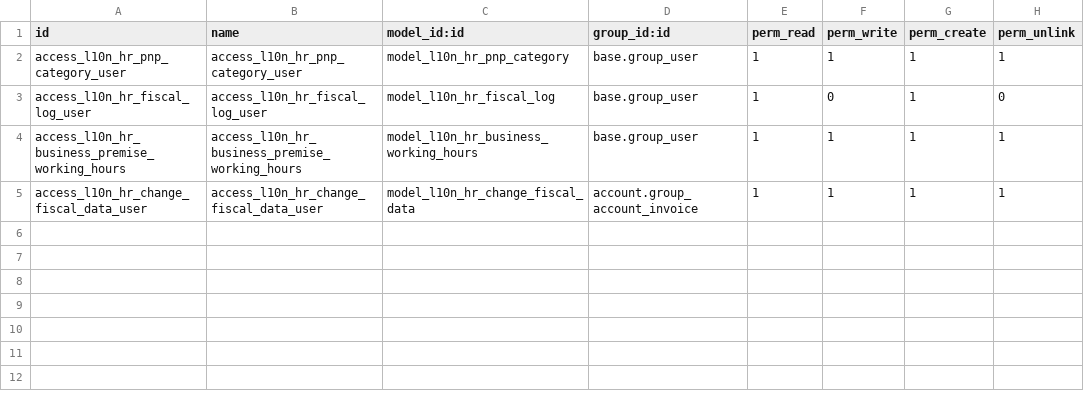
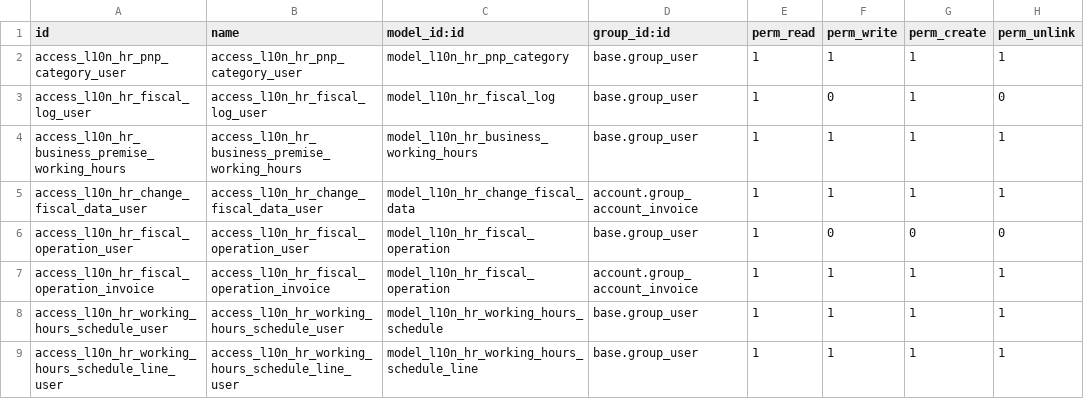
Before and after one commit to ecodica/l10n-hr, a CSV file: l10n_hr_account_fiscal/security/ir.model.access.csv, drawn as a sheet; the diff names each change by its address in the sheet, - before the commit and + after, or states it on an @@ line.

Commit message:
[3323;l10n_Hr_v19;IMP,REF] l10n_hr_account_fiscal: code-refactor, L10nHrFiscalOperationbusiness model for CRUD operations for business premisses. Reporting model L10nHrWorkingHoursSchedule.

```diff
--- a/l10n_hr_account_fiscal/security/ir.model.access.csv
+++ b/l10n_hr_account_fiscal/security/ir.model.access.csv
+row 6: access_l10n_hr_fiscal_operation_user | access_l10n_hr_fiscal_operation_user | model_l10n_hr_fiscal_operation | base.group_user | 1 | 0 | 0 | 0
+row 7: access_l10n_hr_fiscal_operation_invoice | access_l10n_hr_fiscal_operation_invoice | model_l10n_hr_fiscal_operation | account.group_account_invoice | 1 | 1 | 1 | 1
+row 8: access_l10n_hr_working_hours_schedule_user | access_l10n_hr_working_hours_schedule_user | model_l10n_hr_working_hours_schedule | base.group_user | 1 | 1 | 1 | 1
+row 9: access_l10n_hr_working_hours_schedule_line_user | access_l10n_hr_working_hours_schedule_line_user | model_l10n_hr_working_hours_schedule_line | base.group_user | 1 | 1 | 1 | 1
```
Also changed, not shown: 12 other files.
